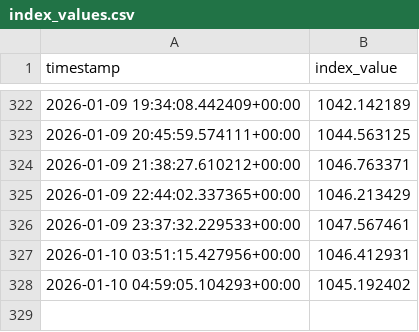
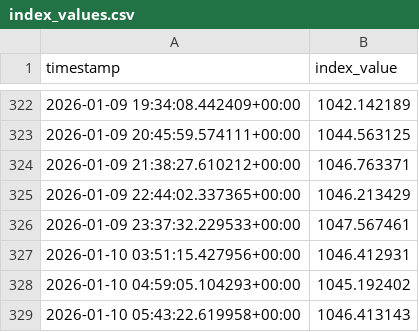
Before and after one commit to prasanna379ak/C10_INDEX, a CSV file: data/index_values.csv, drawn as a sheet; only a part is shown, gaps mark what is left out; the diff names each change by its address in the sheet, - before the commit and + after, or states it on an @@ line.

Commit message:
Update index values

```diff
--- a/data/index_values.csv
+++ b/data/index_values.csv
+row 329: 2026-01-10 05:43:22.619958+00:00 | 1046.413143
```
Also changed, not shown: docs/data/index_values.csv.
